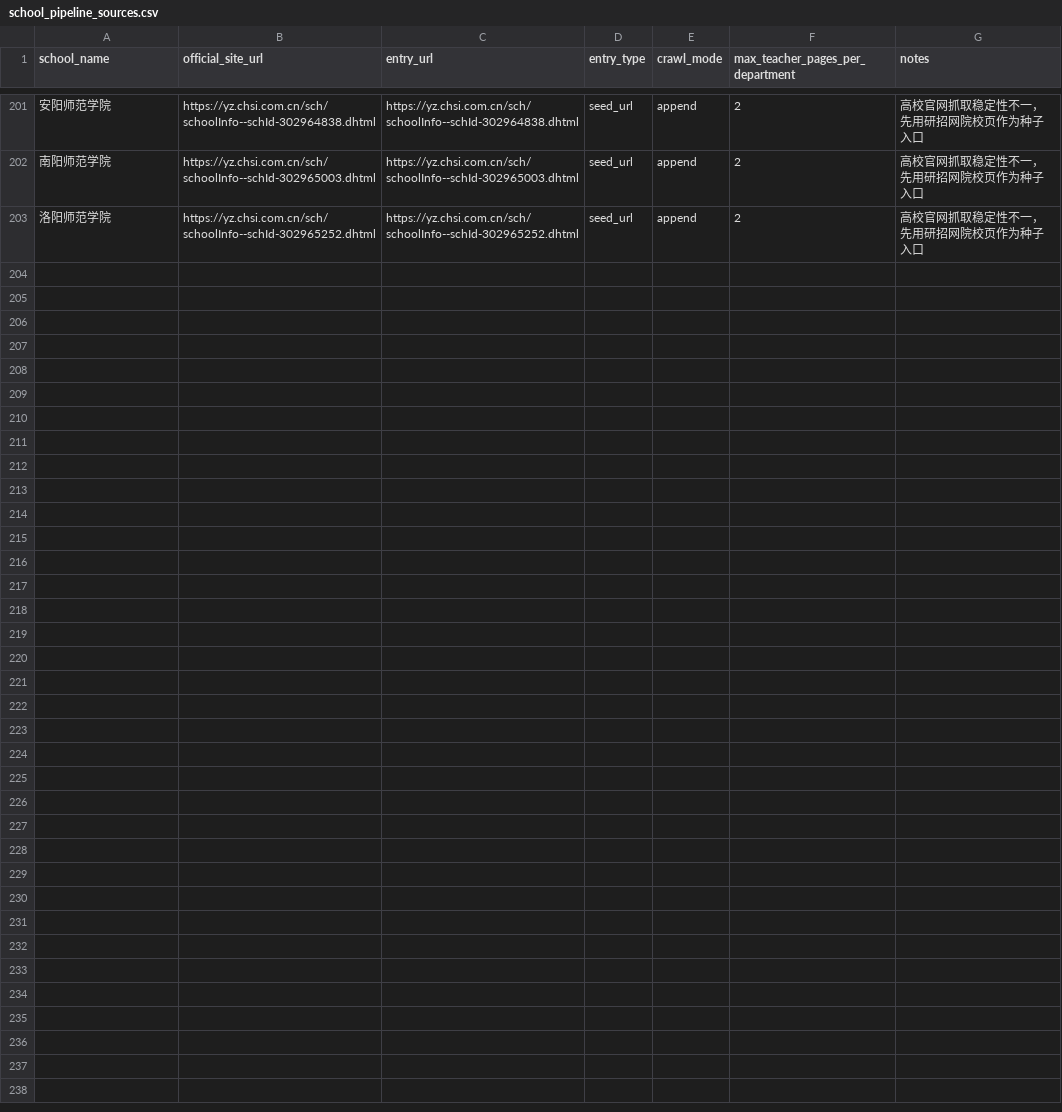
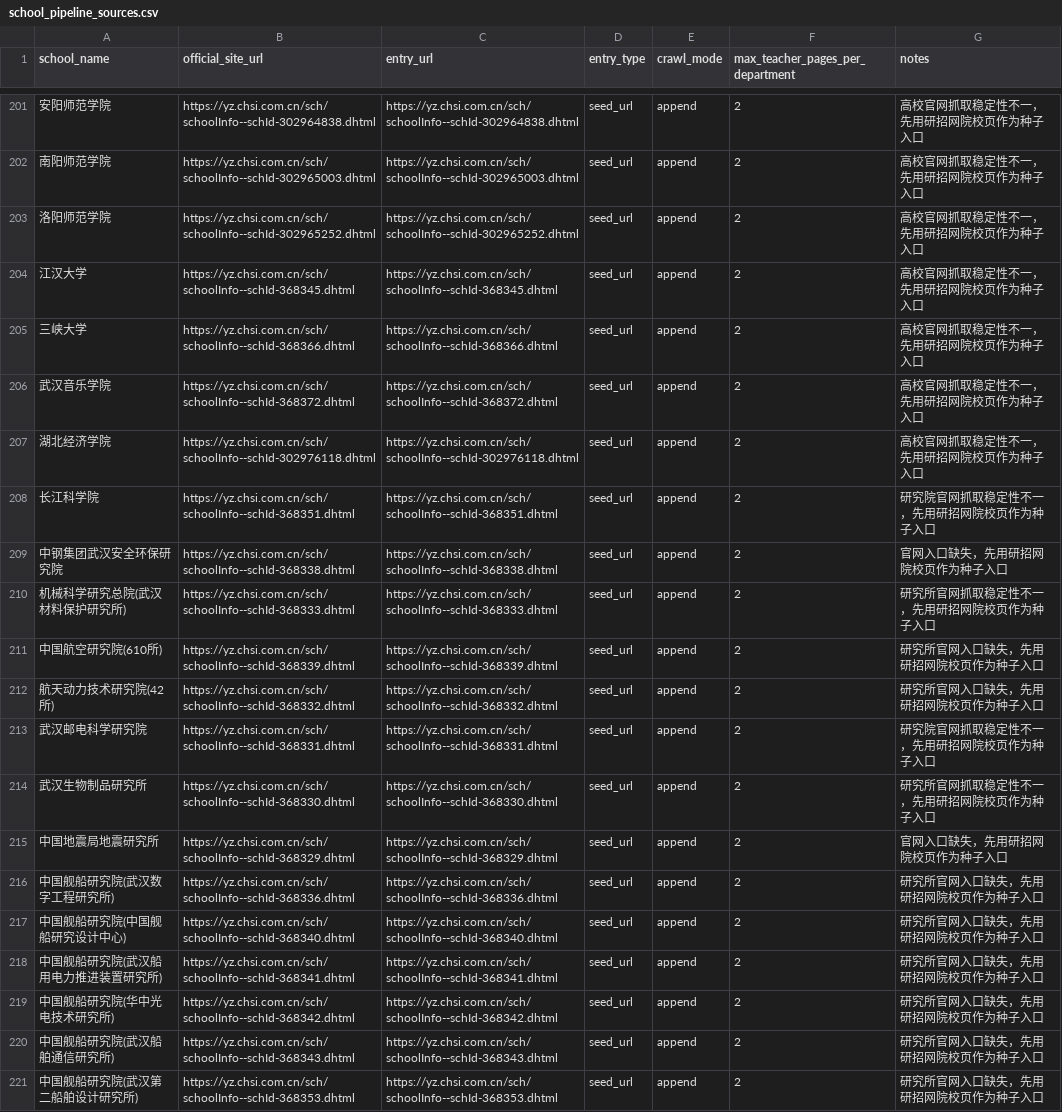
Before and after one commit to zhubingbing/KaoBot, a CSV file: docs/院校信息/configs/school_pipeline_sources.csv, drawn as a sheet; only a part is shown, gaps mark what is left out.

Commit message:
add departments for hubei universities and institutes batch

```diff
--- a/docs/院校信息/configs/school_pipeline_sources.csv
+++ b/docs/院校信息/configs/school_pipeline_sources.csv
@@ -203 +203,19 @@ school_name,official_site_url,entry_url,entry_type,crawl_mode,max_teacher_pages_
 洛阳师范学院,https://yz.chsi.com.cn/sch/schoolInfo--schId-302965252.dhtml,https://yz.chsi.com.cn/sch/schoolInfo--schId-302965252.dhtml,seed_url,append,2,高校官网抓取稳定性不一，先用研招网院校页作为种子入口
+江汉大学,https://yz.chsi.com.cn/sch/schoolInfo--schId-368345.dhtml,https://yz.chsi.com.cn/sch/schoolInfo--schId-368345.dhtml,seed_url,append,2,高校官网抓取稳定性不一，先用研招网院校页作为种子入口
+三峡大学,https://yz.chsi.com.cn/sch/schoolInfo--schId-368366.dhtml,https://yz.chsi.com.cn/sch/schoolInfo--schId-368366.dhtml,seed_url,append,2,高校官网抓取稳定性不一，先用研招网院校页作为种子入口
+武汉音乐学院,https://yz.chsi.com.cn/sch/schoolInfo--schId-368372.dhtml,https://yz.chsi.com.cn/sch/schoolInfo--schId-368372.dhtml,seed_url,append,2,高校官网抓取稳定性不一，先用研招网院校页作为种子入口
+湖北经济学院,https://yz.chsi.com.cn/sch/schoolInfo--schId-302976118.dhtml,https://yz.chsi.com.cn/sch/schoolInfo--schId-302976118.dhtml,seed_url,append,2,高校官网抓取稳定性不一，先用研招网院校页作为种子入口
+长江科学院,https://yz.chsi.com.cn/sch/schoolInfo--schId-368351.dhtml,https://yz.chsi.com.cn/sch/schoolInfo--schId-368351.dhtml,seed_url,append,2,研究院官网抓取稳定性不一，先用研招网院校页作为种子入口
+中钢集团武汉安全环保研究院,https://yz.chsi.com.cn/sch/schoolInfo--schId-368338.dhtml,https://yz.chsi.com.cn/sch/schoolInfo--schId-368338.dhtml,seed_url,append,2,官网入口缺失，先用研招网院校页作为种子入口
+机械科学研究总院(武汉材料保护研究所),https://yz.chsi.com.cn/sch/schoolInfo--schId-368333.dhtml,https://yz.chsi.com.cn/sch/schoolInfo--schId-368333.dhtml,seed_url,append,2,研究所官网抓取稳定性不一，先用研招网院校页作为种子入口
+中国航空研究院(610所),https://yz.chsi.com.cn/sch/schoolInfo--schId-368339.dhtml,https://yz.chsi.com.cn/sch/schoolInfo--schId-368339.dhtml,seed_url,append,2,研究所官网入口缺失，先用研招网院校页作为种子入口
+航天动力技术研究院(42所),https://yz.chsi.com.cn/sch/schoolInfo--schId-368332.dhtml,https://yz.chsi.com.cn/sch/schoolInfo--schId-368332.dhtml,seed_url,append,2,研究所官网入口缺失，先用研招网院校页作为种子入口
+武汉邮电科学研究院,https://yz.chsi.com.cn/sch/schoolInfo--schId-368331.dhtml,https://yz.chsi.com.cn/sch/schoolInfo--schId-368331.dhtml,seed_url,append,2,研究院官网抓取稳定性不一，先用研招网院校页作为种子入口
+武汉生物制品研究所,https://yz.chsi.com.cn/sch/schoolInfo--schId-368330.dhtml,https://yz.chsi.com.cn/sch/schoolInfo--schId-368330.dhtml,seed_url,append,2,研究所官网抓取稳定性不一，先用研招网院校页作为种子入口
+中国地震局地震研究所,https://yz.chsi.com.cn/sch/schoolInfo--schId-368329.dhtml,https://yz.chsi.com.cn/sch/schoolInfo--schId-368329.dhtml,seed_url,append,2,官网入口缺失，先用研招网院校页作为种子入口
+中国舰船研究院(武汉数字工程研究所),https://yz.chsi.com.cn/sch/schoolInfo--schId-368336.dhtml,https://yz.chsi.com.cn/sch/schoolInfo--schId-368336.dhtml,seed_url,append,2,研究所官网入口缺失，先用研招网院校页作为种子入口
+中国舰船研究院(中国舰船研究设计中心),https://yz.chsi.com.cn/sch/schoolInfo--schId-368340.dhtml,https://yz.chsi.com.cn/sch/schoolInfo--schId-368340.dhtml,seed_url,append,2,研究所官网入口缺失，先用研招网院校页作为种子入口
+中国舰船研究院(武汉船用电力推进装置研究所),https://yz.chsi.com.cn/sch/schoolInfo--schId-368341.dhtml,https://yz.chsi.com.cn/sch/schoolInfo--schId-368341.dhtml,seed_url,append,2,研究所官网入口缺失，先用研招网院校页作为种子入口
+中国舰船研究院(华中光电技术研究所),https://yz.chsi.com.cn/sch/schoolInfo--schId-368342.dhtml,https://yz.chsi.com.cn/sch/schoolInfo--schId-368342.dhtml,seed_url,append,2,研究所官网入口缺失，先用研招网院校页作为种子入口
+中国舰船研究院(武汉船舶通信研究所),https://yz.chsi.com.cn/sch/schoolInfo--schId-368343.dhtml,https://yz.chsi.com.cn/sch/schoolInfo--schId-368343.dhtml,seed_url,append,2,研究所官网入口缺失，先用研招网院校页作为种子入口
+中国舰船研究院(武汉第二船舶设计研究所),https://yz.chsi.com.cn/sch/schoolInfo--schId-368353.dhtml,https://yz.chsi.com.cn/sch/schoolInfo--schId-368353.dhtml,seed_url,append,2,研究所官网入口缺失，先用研招网院校页作为种子入口
```
Also changed, not shown: 18 other files.
